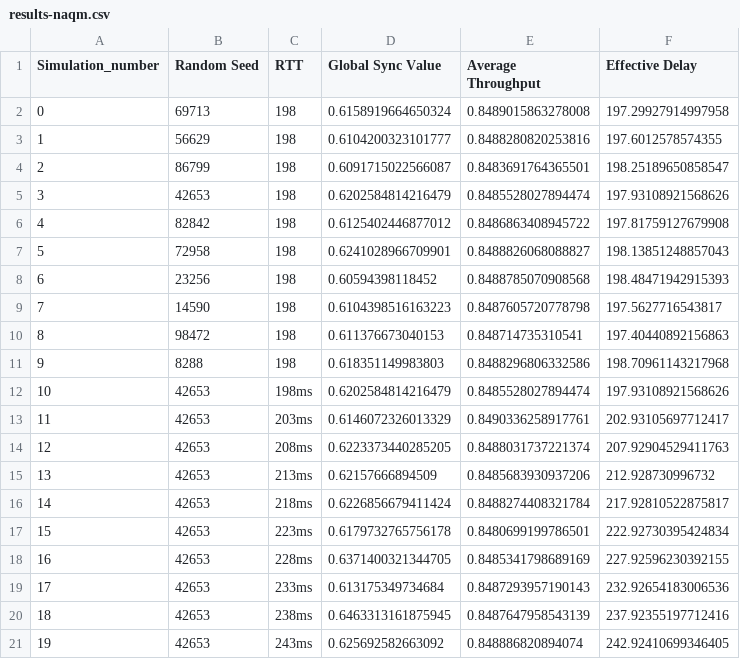
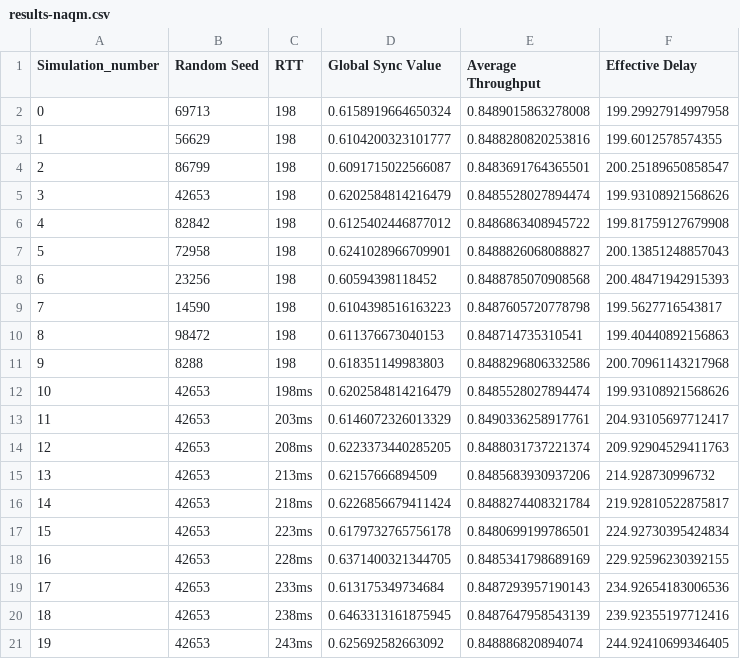
Before and after one commit to somitgond/mtp, a CSV file: pythonWork/results-naqm.csv, drawn as a sheet.

```diff
--- a/pythonWork/results-naqm.csv
+++ b/pythonWork/results-naqm.csv
@@ -1,21 +1,21 @@
 Simulation_number,Random Seed,RTT,Global Sync Value,Average Throughput,Effective Delay
-0,69713,198,0.6158919664650324,0.8489015863278008,197.29927914997958
-1,56629,198,0.6104200323101777,0.8488280820253816,197.6012578574355
-2,86799,198,0.6091715022566087,0.8483691764365501,198.25189650858547
-3,42653,198,0.6202584814216479,0.8485528027894474,197.93108921568626
-4,82842,198,0.6125402446877012,0.8486863408945722,197.81759127679908
-5,72958,198,0.6241028966709901,0.8488826068088827,198.13851248857043
-6,23256,198,0.60594398118452,0.8488785070908568,198.48471942915393
-7,14590,198,0.6104398516163223,0.8487605720778798,197.5627716543817
-8,98472,198,0.611376673040153,0.848714735310541,197.40440892156863
-9,8288,198,0.618351149983803,0.8488296806332586,198.70961143217968
-10,42653,198ms,0.6202584814216479,0.8485528027894474,197.93108921568626
-11,42653,203ms,0.6146072326013329,0.8490336258917761,202.93105697712417
-12,42653,208ms,0.6223373440285205,0.8488031737221374,207.92904529411763
-13,42653,213ms,0.62157666894509,0.8485683930937206,212.928730996732
-14,42653,218ms,0.6226856679411424,0.8488274408321784,217.92810522875817
-15,42653,223ms,0.6179732765756178,0.8480699199786501,222.92730395424834
-16,42653,228ms,0.6371400321344705,0.8485341798689169,227.92596230392155
-17,42653,233ms,0.613175349734684,0.8487293957190143,232.92654183006536
-18,42653,238ms,0.6463313161875945,0.8487647958543139,237.92355197712416
-19,42653,243ms,0.625692582663092,0.848886820894074,242.92410699346405
+0,69713,198,0.6158919664650324,0.8489015863278008,199.29927914997958
+1,56629,198,0.6104200323101777,0.8488280820253816,199.6012578574355
+2,86799,198,0.6091715022566087,0.8483691764365501,200.25189650858547
+3,42653,198,0.6202584814216479,0.8485528027894474,199.93108921568626
+4,82842,198,0.6125402446877012,0.8486863408945722,199.81759127679908
+5,72958,198,0.6241028966709901,0.8488826068088827,200.13851248857043
+6,23256,198,0.60594398118452,0.8488785070908568,200.48471942915393
+7,14590,198,0.6104398516163223,0.8487605720778798,199.5627716543817
+8,98472,198,0.611376673040153,0.848714735310541,199.40440892156863
+9,8288,198,0.618351149983803,0.8488296806332586,200.70961143217968
+10,42653,198ms,0.6202584814216479,0.8485528027894474,199.93108921568626
+11,42653,203ms,0.6146072326013329,0.8490336258917761,204.93105697712417
+12,42653,208ms,0.6223373440285205,0.8488031737221374,209.92904529411763
+13,42653,213ms,0.62157666894509,0.8485683930937206,214.928730996732
+14,42653,218ms,0.6226856679411424,0.8488274408321784,219.92810522875817
+15,42653,223ms,0.6179732765756178,0.8480699199786501,224.92730395424834
+16,42653,228ms,0.6371400321344705,0.8485341798689169,229.92596230392155
+17,42653,233ms,0.613175349734684,0.8487293957190143,234.92654183006536
+18,42653,238ms,0.6463313161875945,0.8487647958543139,239.92355197712416
+19,42653,243ms,0.625692582663092,0.848886820894074,244.92410699346405
```
Also changed, not shown: 3 other files.
